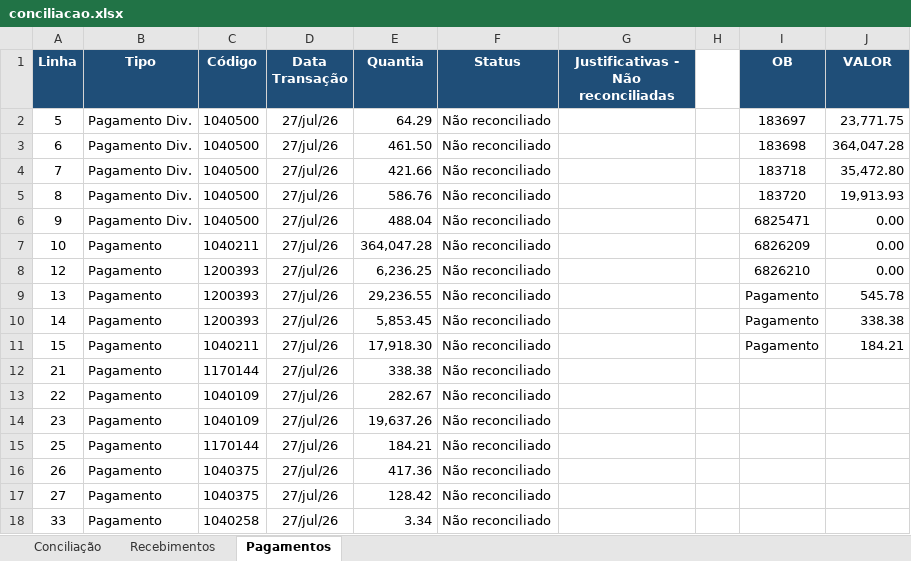
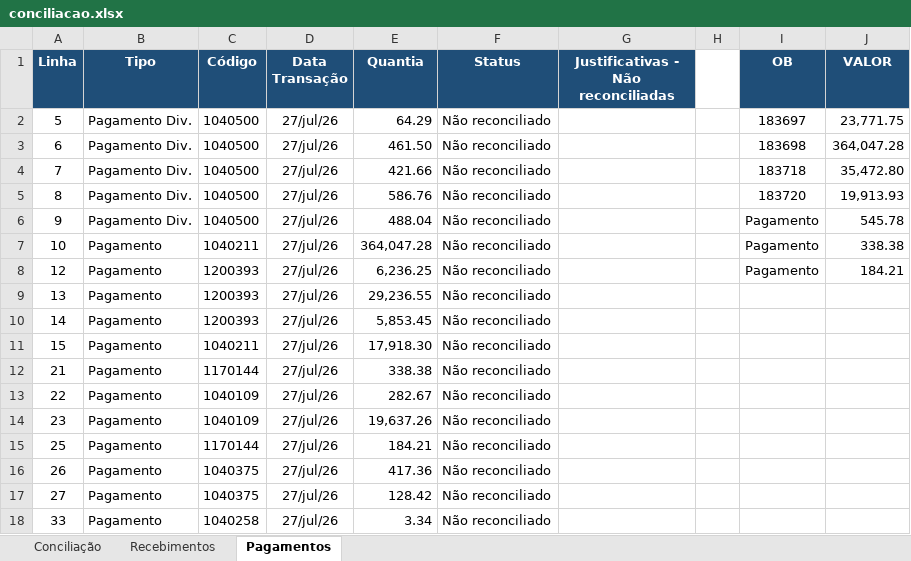
Before and after one commit to jessica8melo/AUTOMACOES, an Excel workbook: conciliacao.xlsx, sheet Pagamentos, drawn as a sheet; values as stored, in another font and other column widths than the file's, no borders; the diff names each change by its address in the sheet, - before the commit and + after, or states it on an @@ line.

Commit message:
✨ OBs com VALOR=0 apagadas

```diff
--- a/conciliacao.xlsx (sheet Pagamentos)
+++ b/conciliacao.xlsx (sheet Pagamentos)
-I6 (OB): 6825471
+I6 (OB): Pagamento
-J6 (VALOR): 0.00
+J6 (VALOR): 545.78
-I7 (OB): 6826209
+I7 (OB): Pagamento
-J7 (VALOR): 0.00
+J7 (VALOR): 338.38
-I8 (OB): 6826210
+I8 (OB): Pagamento
-J8 (VALOR): 0.00
+J8 (VALOR): 184.21
-I9:I11 (OB): Pagamento
+I9:I11 (OB): (empty)
-J9 (VALOR): 545.78
+J9 (VALOR): (empty)
-J10 (VALOR): 338.38
+J10 (VALOR): (empty)
-J11 (VALOR): 184.21
+J11 (VALOR): (empty)
```
Also changed, not shown: 1 other file.
